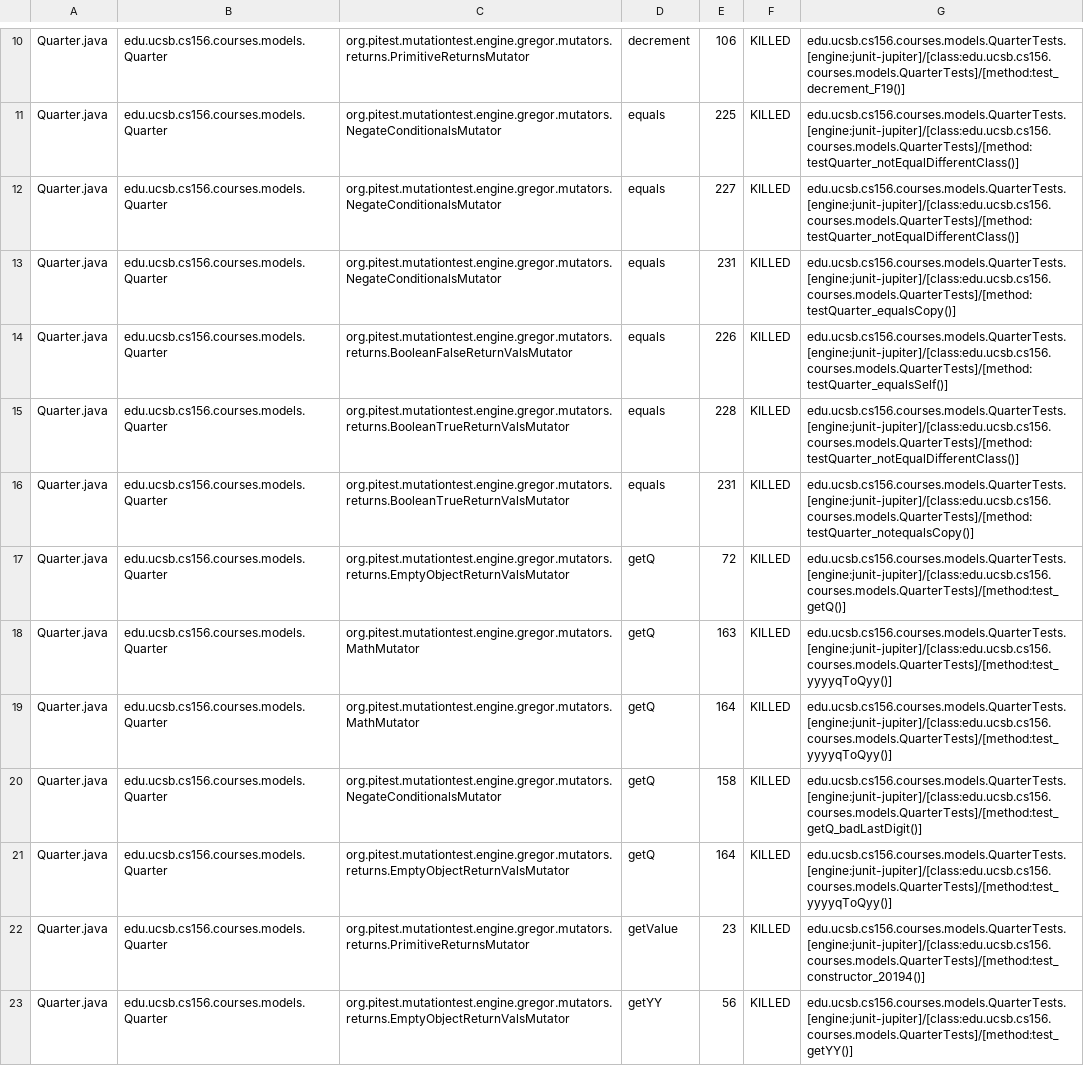
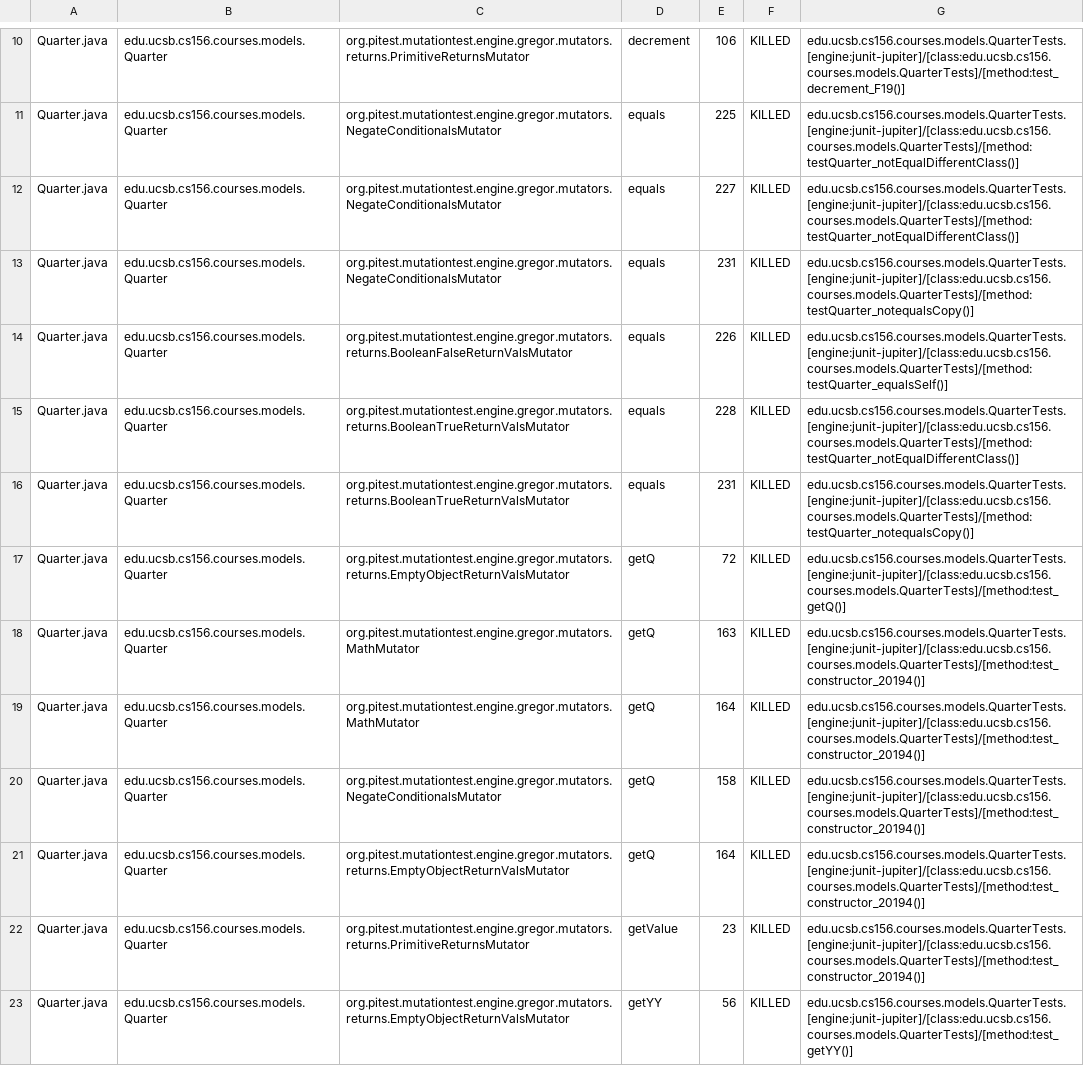
Before and after one commit to ucsb-cs156-s23/proj-courses-s23-7pm-1, a CSV file: prs/42/pitest/mutations.csv, drawn as a sheet; only a part is shown, gaps mark what is left out; the diff covers the shown part only.

Commit message:
Deploying to gh-pages from @ ucsb-cs156-s23/proj-courses-s23-7pm-1@b269bd4ccbdf661cae930151ad940adfb1cb07d0 🚀

```diff
--- a/prs/42/pitest/mutations.csv
+++ b/prs/42/pitest/mutations.csv
@@ -12,3 +12,3 @@ Quarter.java,edu.ucsb.cs156.courses.models.Quarter,org.pitest.mutationtest.engin
 Quarter.java,edu.ucsb.cs156.courses.models.Quarter,org.pitest.mutationtest.engine.gregor.mutators.NegateConditionalsMutator,equals,227,KILLED,edu.ucsb.cs156.courses.models.QuarterTests.[engine:junit-jupiter]/[class:edu.ucsb.cs156.courses.models.QuarterTests]/[method:testQuarter_notEqualDifferentClass()]
-Quarter.java,edu.ucsb.cs156.courses.models.Quarter,org.pitest.mutationtest.engine.gregor.mutators.NegateConditionalsMutator,equals,231,KILLED,edu.ucsb.cs156.courses.models.QuarterTests.[engine:junit-jupiter]/[class:edu.ucsb.cs156.courses.models.QuarterTests]/[method:testQuarter_equalsCopy()]
+Quarter.java,edu.ucsb.cs156.courses.models.Quarter,org.pitest.mutationtest.engine.gregor.mutators.NegateConditionalsMutator,equals,231,KILLED,edu.ucsb.cs156.courses.models.QuarterTests.[engine:junit-jupiter]/[class:edu.ucsb.cs156.courses.models.QuarterTests]/[method:testQuarter_notequalsCopy()]
 Quarter.java,edu.ucsb.cs156.courses.models.Quarter,org.pitest.mutationtest.engine.gregor.mutators.returns.BooleanFalseReturnValsMutator,equals,226,KILLED,edu.ucsb.cs156.courses.models.QuarterTests.[engine:junit-jupiter]/[class:edu.ucsb.cs156.courses.models.QuarterTests]/[method:testQuarter_equalsSelf()]
@@ -17,6 +17,6 @@ Quarter.java,edu.ucsb.cs156.courses.models.Quarter,org.pitest.mutationtest.engin
 Quarter.java,edu.ucsb.cs156.courses.models.Quarter,org.pitest.mutationtest.engine.gregor.mutators.returns.EmptyObjectReturnValsMutator,getQ,72,KILLED,edu.ucsb.cs156.courses.models.QuarterTests.[engine:junit-jupiter]/[class:edu.ucsb.cs156.courses.models.QuarterTests]/[method:test_getQ()]
-Quarter.java,edu.ucsb.cs156.courses.models.Quarter,org.pitest.mutationtest.engine.gregor.mutators.MathMutator,getQ,163,KILLED,edu.ucsb.cs156.courses.models.QuarterTests.[engine:junit-jupiter]/[class:edu.ucsb.cs156.courses.models.QuarterTests]/[method:test_yyyyqToQyy()]
-Quarter.java,edu.ucsb.cs156.courses.models.Quarter,org.pitest.mutationtest.engine.gregor.mutators.MathMutator,getQ,164,KILLED,edu.ucsb.cs156.courses.models.QuarterTests.[engine:junit-jupiter]/[class:edu.ucsb.cs156.courses.models.QuarterTests]/[method:test_yyyyqToQyy()]
-Quarter.java,edu.ucsb.cs156.courses.models.Quarter,org.pitest.mutationtest.engine.gregor.mutators.NegateConditionalsMutator,getQ,158,KILLED,edu.ucsb.cs156.courses.models.QuarterTests.[engine:junit-jupiter]/[class:edu.ucsb.cs156.courses.models.QuarterTests]/[method:test_getQ_badLastDigit()]
-Quarter.java,edu.ucsb.cs156.courses.models.Quarter,org.pitest.mutationtest.engine.gregor.mutators.returns.EmptyObjectReturnValsMutator,getQ,164,KILLED,edu.ucsb.cs156.courses.models.QuarterTests.[engine:junit-jupiter]/[class:edu.ucsb.cs156.courses.models.QuarterTests]/[method:test_yyyyqToQyy()]
+Quarter.java,edu.ucsb.cs156.courses.models.Quarter,org.pitest.mutationtest.engine.gregor.mutators.MathMutator,getQ,163,KILLED,edu.ucsb.cs156.courses.models.QuarterTests.[engine:junit-jupiter]/[class:edu.ucsb.cs156.courses.models.QuarterTests]/[method:test_constructor_20194()]
+Quarter.java,edu.ucsb.cs156.courses.models.Quarter,org.pitest.mutationtest.engine.gregor.mutators.MathMutator,getQ,164,KILLED,edu.ucsb.cs156.courses.models.QuarterTests.[engine:junit-jupiter]/[class:edu.ucsb.cs156.courses.models.QuarterTests]/[method:test_constructor_20194()]
+Quarter.java,edu.ucsb.cs156.courses.models.Quarter,org.pitest.mutationtest.engine.gregor.mutators.NegateConditionalsMutator,getQ,158,KILLED,edu.ucsb.cs156.courses.models.QuarterTests.[engine:junit-jupiter]/[class:edu.ucsb.cs156.courses.models.QuarterTests]/[method:test_constructor_20194()]
+Quarter.java,edu.ucsb.cs156.courses.models.Quarter,org.pitest.mutationtest.engine.gregor.mutators.returns.EmptyObjectReturnValsMutator,getQ,164,KILLED,edu.ucsb.cs156.courses.models.QuarterTests.[engine:junit-jupiter]/[class:edu.ucsb.cs156.courses.models.QuarterTests]/[method:test_constructor_20194()]
 Quarter.java,edu.ucsb.cs156.courses.models.Quarter,org.pitest.mutationtest.engine.gregor.mutators.returns.PrimitiveReturnsMutator,getValue,23,KILLED,edu.ucsb.cs156.courses.models.QuarterTests.[engine:junit-jupiter]/[class:edu.ucsb.cs156.courses.models.QuarterTests]/[method:test_constructor_20194()]
```
Also changed, not shown: 98 edited cells elsewhere in this file, 43 other files.
